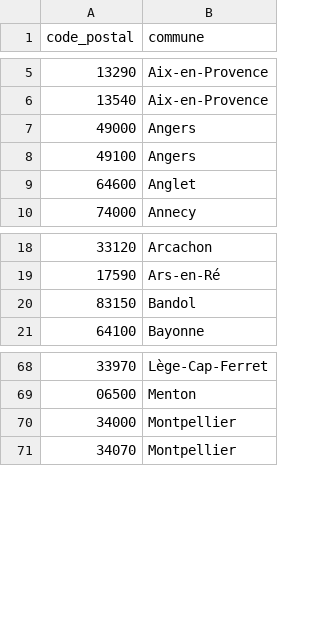
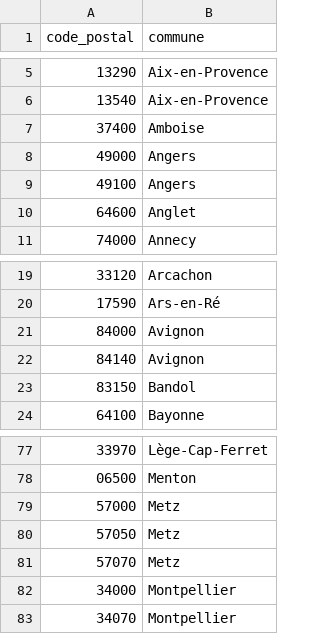
Before and after one commit to mathiasrou/viager-scraper, a CSV file: cp_tension_locative.csv, drawn as a sheet; only a part is shown, gaps mark what is left out; the diff covers the shown part only; the diff names each change by its address in the sheet, - before the commit and + after, or states it on an @@ line.

```diff
--- a/cp_tension_locative.csv
+++ b/cp_tension_locative.csv
+row 7: 37400 | Amboise
+row 21: 84000 | Avignon
+row 22: 84140 | Avignon
+row 79: 57000 | Metz
+row 80: 57050 | Metz
+row 81: 57070 | Metz
```
Also changed, not shown: 14 added rows elsewhere in this file, historique_global.csv, 1 other file.
